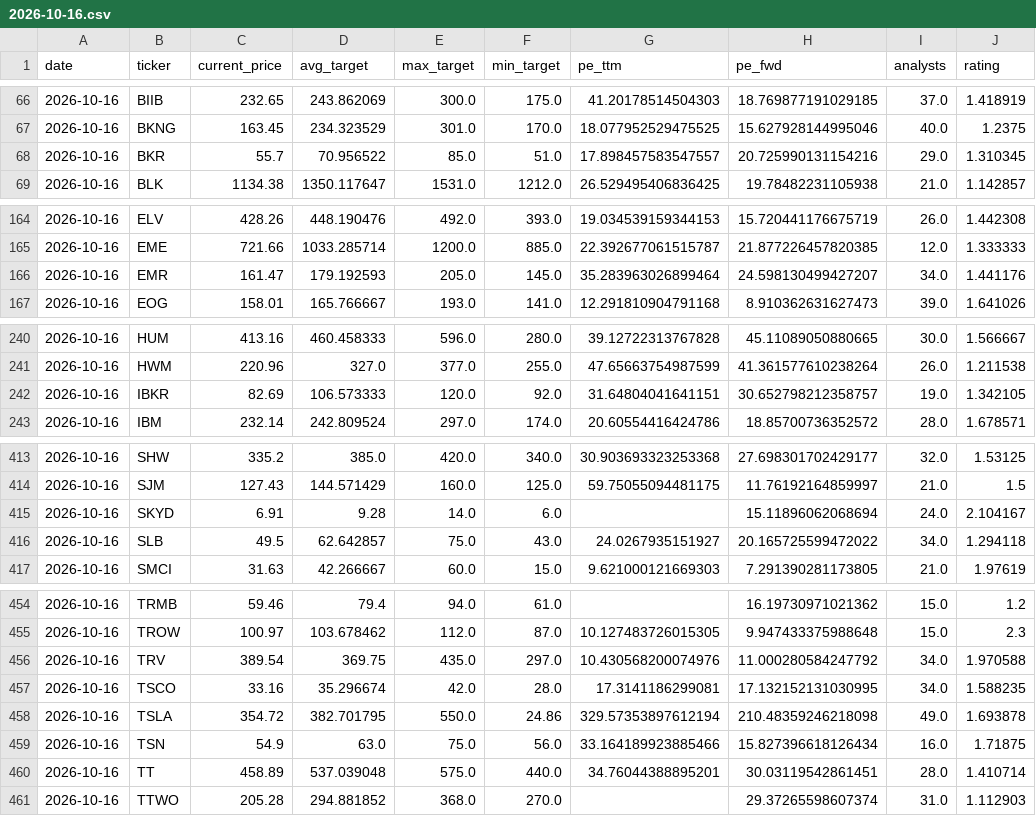
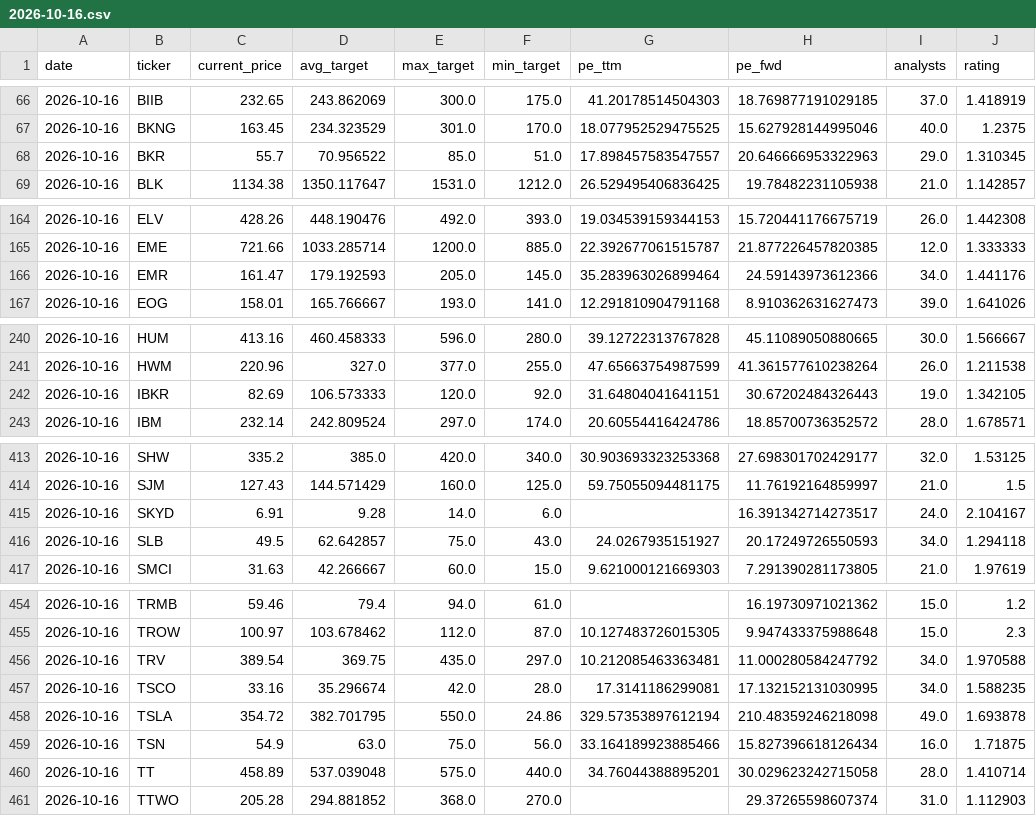
Before and after one commit to xignoe/tradeAssist, a CSV file: data/2026-10-16.csv, drawn as a sheet; only a part is shown, gaps mark what is left out; the diff covers the shown part only.

```diff
--- a/data/2026-10-16.csv
+++ b/data/2026-10-16.csv
@@ -67,3 +67,3 @@ date,ticker,current_price,avg_target,max_target,min_target,pe_ttm,pe_fwd,analyst
 2026-10-16,BKNG,163.45,234.323529,301.0,170.0,18.077952529475525,15.627928144995046,40.0,1.2375
-2026-10-16,BKR,55.7,70.956522,85.0,51.0,17.898457583547557,20.725990131154216,29.0,1.310345
+2026-10-16,BKR,55.7,70.956522,85.0,51.0,17.898457583547557,20.646666953322963,29.0,1.310345
 2026-10-16,BLK,1134.38,1350.117647,1531.0,1212.0,26.529495406836425,19.78482231105938,21.0,1.142857
@@ -165,3 +165,3 @@ date,ticker,current_price,avg_target,max_target,min_target,pe_ttm,pe_fwd,analyst
 2026-10-16,EME,721.66,1033.285714,1200.0,885.0,22.392677061515787,21.877226457820385,12.0,1.333333
-2026-10-16,EMR,161.47,179.192593,205.0,145.0,35.283963026899464,24.598130499427207,34.0,1.441176
+2026-10-16,EMR,161.47,179.192593,205.0,145.0,35.283963026899464,24.59143973612366,34.0,1.441176
 2026-10-16,EOG,158.01,165.766667,193.0,141.0,12.291810904791168,8.910362631627473,39.0,1.641026
@@ -241,3 +241,3 @@ date,ticker,current_price,avg_target,max_target,min_target,pe_ttm,pe_fwd,analyst
 2026-10-16,HWM,220.96,327.0,377.0,255.0,47.65663754987599,41.361577610238264,26.0,1.211538
-2026-10-16,IBKR,82.69,106.573333,120.0,92.0,31.64804041641151,30.652798212358757,19.0,1.342105
+2026-10-16,IBKR,82.69,106.573333,120.0,92.0,31.64804041641151,30.67202484326443,19.0,1.342105
 2026-10-16,IBM,232.14,242.809524,297.0,174.0,20.60554416424786,18.85700736352572,28.0,1.678571
@@ -414,4 +414,4 @@ date,ticker,current_price,avg_target,max_target,min_target,pe_ttm,pe_fwd,analyst
 2026-10-16,SJM,127.43,144.571429,160.0,125.0,59.75055094481175,11.76192164859997,21.0,1.5
-2026-10-16,SKYD,6.91,9.28,14.0,6.0,,15.11896062068694,24.0,2.104167
-2026-10-16,SLB,49.5,62.642857,75.0,43.0,24.0267935151927,20.165725599472022,34.0,1.294118
+2026-10-16,SKYD,6.91,9.28,14.0,6.0,,16.391342714273517,24.0,2.104167
+2026-10-16,SLB,49.5,62.642857,75.0,43.0,24.0267935151927,20.17249726550593,34.0,1.294118
 2026-10-16,SMCI,31.63,42.266667,60.0,15.0,9.621000121669303,7.291390281173805,21.0,1.97619
@@ -455,3 +455,3 @@ date,ticker,current_price,avg_target,max_target,min_target,pe_ttm,pe_fwd,analyst
 2026-10-16,TROW,100.97,103.678462,112.0,87.0,10.127483726015305,9.947433375988648,15.0,2.3
-2026-10-16,TRV,389.54,369.75,435.0,297.0,10.430568200074976,11.000280584247792,34.0,1.970588
+2026-10-16,TRV,389.54,369.75,435.0,297.0,10.212085463363481,11.000280584247792,34.0,1.970588
 2026-10-16,TSCO,33.16,35.296674,42.0,28.0,17.3141186299081,17.132152131030995,34.0,1.588235
@@ -459,3 +459,3 @@ date,ticker,current_price,avg_target,max_target,min_target,pe_ttm,pe_fwd,analyst
 2026-10-16,TSN,54.9,63.0,75.0,56.0,33.164189923885466,15.827396618126434,16.0,1.71875
-2026-10-16,TT,458.89,537.039048,575.0,440.0,34.76044388895201,30.03119542861451,28.0,1.410714
+2026-10-16,TT,458.89,537.039048,575.0,440.0,34.76044388895201,30.029623242715058,28.0,1.410714
 2026-10-16,TTWO,205.28,294.881852,368.0,270.0,,29.37265598607374,31.0,1.112903
```
Also changed, not shown: 5 edited cells elsewhere in this file, 1 other file.
